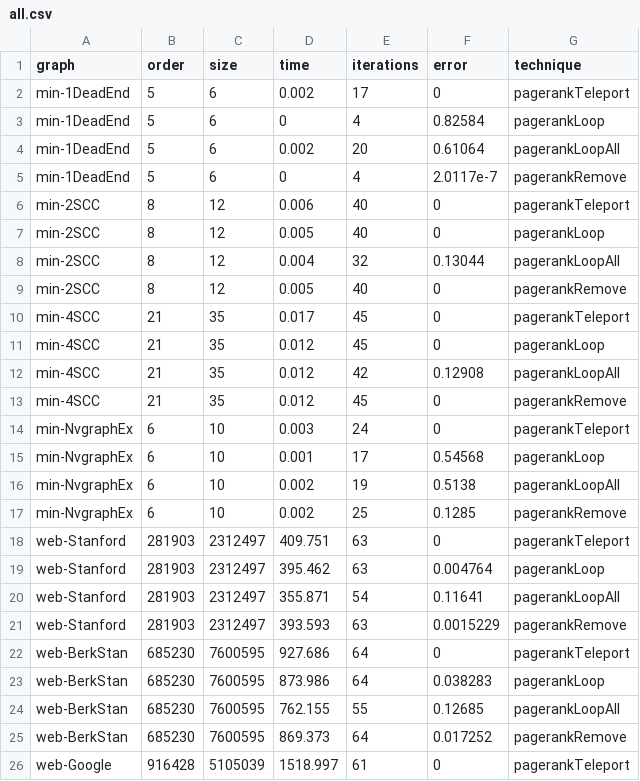
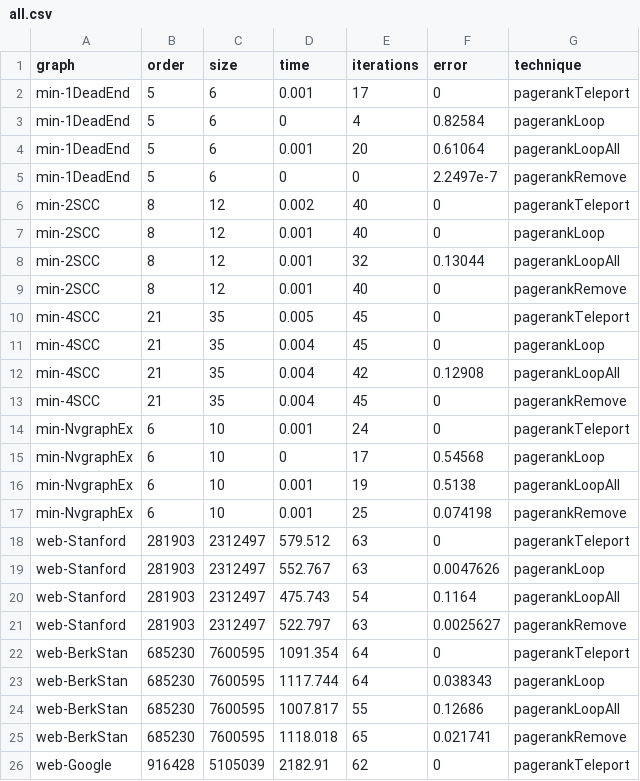
Before and after one commit to puzzlef/pagerank-dead-ends, a CSV file: out/all.csv, drawn as a sheet; only a part is shown; the diff covers the shown part only.

```diff
--- a/out/all.csv
+++ b/out/all.csv
@@ -1,26 +1,26 @@
 graph,order,size,time,iterations,error,technique
-"min-1DeadEnd","5","6","0.002","17","0","pagerankTeleport"
+"min-1DeadEnd","5","6","0.001","17","0","pagerankTeleport"
 "min-1DeadEnd","5","6","0","4","0.82584","pagerankLoop"
-"min-1DeadEnd","5","6","0.002","20","0.61064","pagerankLoopAll"
-"min-1DeadEnd","5","6","0","4","2.0117e-7","pagerankRemove"
-"min-2SCC","8","12","0.006","40","0","pagerankTeleport"
-"min-2SCC","8","12","0.005","40","0","pagerankLoop"
-"min-2SCC","8","12","0.004","32","0.13044","pagerankLoopAll"
-"min-2SCC","8","12","0.005","40","0","pagerankRemove"
-"min-4SCC","21","35","0.017","45","0","pagerankTeleport"
-"min-4SCC","21","35","0.012","45","0","pagerankLoop"
-"min-4SCC","21","35","0.012","42","0.12908","pagerankLoopAll"
-"min-4SCC","21","35","0.012","45","0","pagerankRemove"
-"min-NvgraphEx","6","10","0.003","24","0","pagerankTeleport"
-"min-NvgraphEx","6","10","0.001","17","0.54568","pagerankLoop"
-"min-NvgraphEx","6","10","0.002","19","0.5138","pagerankLoopAll"
-"min-NvgraphEx","6","10","0.002","25","0.1285","pagerankRemove"
-"web-Stanford","281903","2312497","409.751","63","0","pagerankTeleport"
-"web-Stanford","281903","2312497","395.462","63","0.004764","pagerankLoop"
-"web-Stanford","281903","2312497","355.871","54","0.11641","pagerankLoopAll"
-"web-Stanford","281903","2312497","393.593","63","0.0015229","pagerankRemove"
-"web-BerkStan","685230","7600595","927.686","64","0","pagerankTeleport"
-"web-BerkStan","685230","7600595","873.986","64","0.038283","pagerankLoop"
-"web-BerkStan","685230","7600595","762.155","55","0.12685","pagerankLoopAll"
-"web-BerkStan","685230","7600595","869.373","64","0.017252","pagerankRemove"
-"web-Google","916428","5105039","1518.997","61","0","pagerankTeleport"
+"min-1DeadEnd","5","6","0.001","20","0.61064","pagerankLoopAll"
+"min-1DeadEnd","5","6","0","0","2.2497e-7","pagerankRemove"
+"min-2SCC","8","12","0.002","40","0","pagerankTeleport"
+"min-2SCC","8","12","0.001","40","0","pagerankLoop"
+"min-2SCC","8","12","0.001","32","0.13044","pagerankLoopAll"
+"min-2SCC","8","12","0.001","40","0","pagerankRemove"
+"min-4SCC","21","35","0.005","45","0","pagerankTeleport"
+"min-4SCC","21","35","0.004","45","0","pagerankLoop"
+"min-4SCC","21","35","0.004","42","0.12908","pagerankLoopAll"
+"min-4SCC","21","35","0.004","45","0","pagerankRemove"
+"min-NvgraphEx","6","10","0.001","24","0","pagerankTeleport"
+"min-NvgraphEx","6","10","0","17","0.54568","pagerankLoop"
+"min-NvgraphEx","6","10","0.001","19","0.5138","pagerankLoopAll"
+"min-NvgraphEx","6","10","0.001","25","0.074198","pagerankRemove"
+"web-Stanford","281903","2312497","579.512","63","0","pagerankTeleport"
+"web-Stanford","281903","2312497","552.767","63","0.0047626","pagerankLoop"
+"web-Stanford","281903","2312497","475.743","54","0.1164","pagerankLoopAll"
+"web-Stanford","281903","2312497","522.797","63","0.0025627","pagerankRemove"
+"web-BerkStan","685230","7600595","1091.354","64","0","pagerankTeleport"
+"web-BerkStan","685230","7600595","1117.744","64","0.038343","pagerankLoop"
+"web-BerkStan","685230","7600595","1007.817","55","0.12686","pagerankLoopAll"
+"web-BerkStan","685230","7600595","1118.018","65","0.021741","pagerankRemove"
+"web-Google","916428","5105039","2182.91","62","0","pagerankTeleport"
```
Also changed, not shown: 103 edited cells elsewhere in this file, 2 other files.
